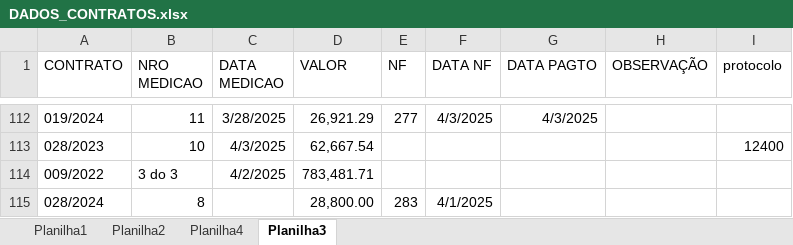
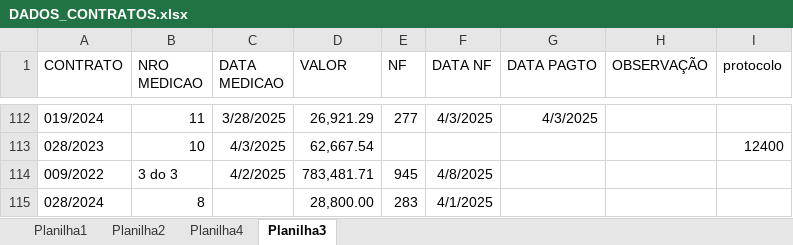
Before and after one commit to brumas2022/patrimonio, an Excel workbook: DADOS_CONTRATOS.xlsx, sheet Planilha3, drawn as a sheet; only a part is shown, gaps mark what is left out; values as stored, in another font and other column widths than the file's, no borders; the diff names each change by its address in the sheet, - before the commit and + after, or states it on an @@ line.

Commit message:
Update DADOS_CONTRATOS.xlsx

```diff
--- a/DADOS_CONTRATOS.xlsx (sheet Planilha3)
+++ b/DADOS_CONTRATOS.xlsx (sheet Planilha3)
-E114 (NF): (empty)
+E114 (NF): 945
-F114 (DATA NF): (empty)
+F114 (DATA NF): 4/8/2025
```
Also changed, not shown: sheet Planilha2.
